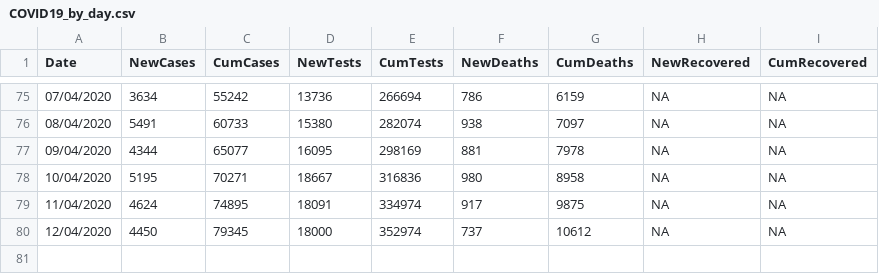
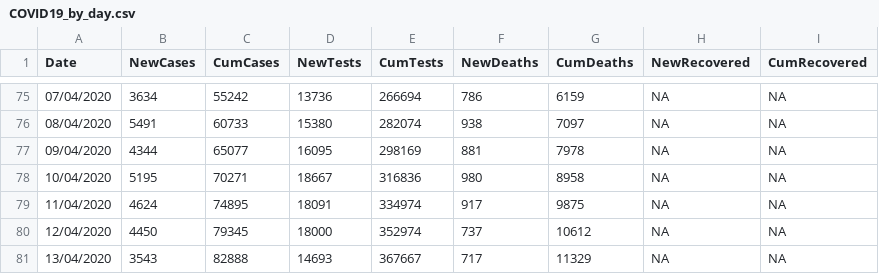
Before and after one commit to emmadoughty/Daily_COVID-19, a CSV file: Data/COVID19_by_day.csv, drawn as a sheet; only a part is shown, gaps mark what is left out.

```diff
--- a/Data/COVID19_by_day.csv
+++ b/Data/COVID19_by_day.csv
@@ -80 +80,2 @@
 12/04/2020,4450,79345,18000,352974,737,10612,NA,NA
+13/04/2020,3543,82888,14693,367667,717,11329,NA,NA
```
Also changed, not shown: Data/COVID19_by_area.csv, Data/COVID19_cum.csv, 4 other files.
